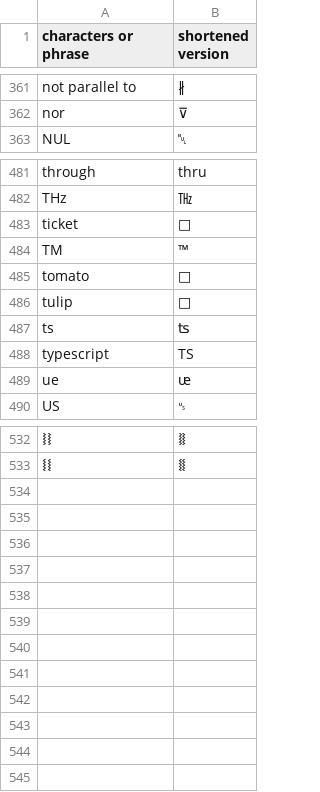
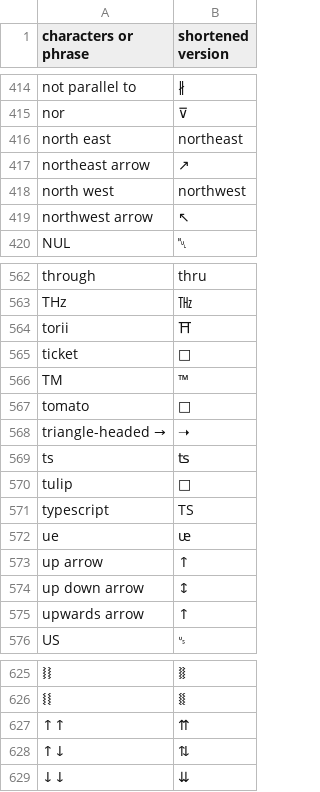
Before and after one commit to icecream17/Stuff, a CSV file: shorten.csv, drawn as a sheet; only a part is shown, gaps mark what is left out; the diff covers the shown part only; the diff names each change by its address in the sheet, - before the commit and + after, or states it on an @@ line.

```diff
--- a/shorten.csv
+++ b/shorten.csv
+row 416: north east | northeast
+row 417: northeast arrow | ↗
+row 418: north west | northwest
+row 419: northwest arrow | ↖
+row 564: torii | ⛩
+row 568: triangle-headed → | ➝
@@ row 487 moved to row 569: ts @@
+row 573: up arrow | ↑
+row 574: up down arrow | ↕
+row 575: upwards arrow | ↑
+row 627: ↑↑ | ⇈
+row 628: ↑↓ | ⇅
+row 629: ↓↓ | ⇊
```
Also changed, not shown: 84 added rows and 1 edited cell elsewhere in this file.
